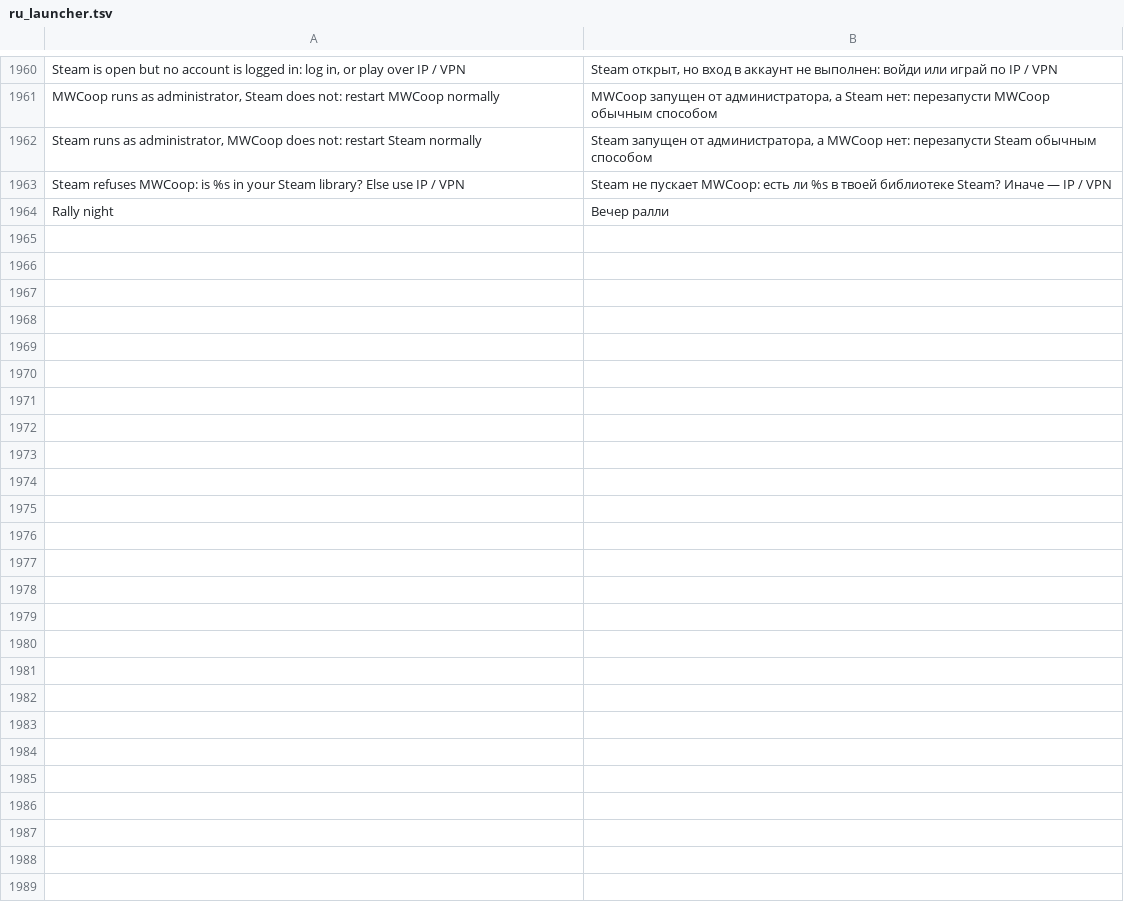
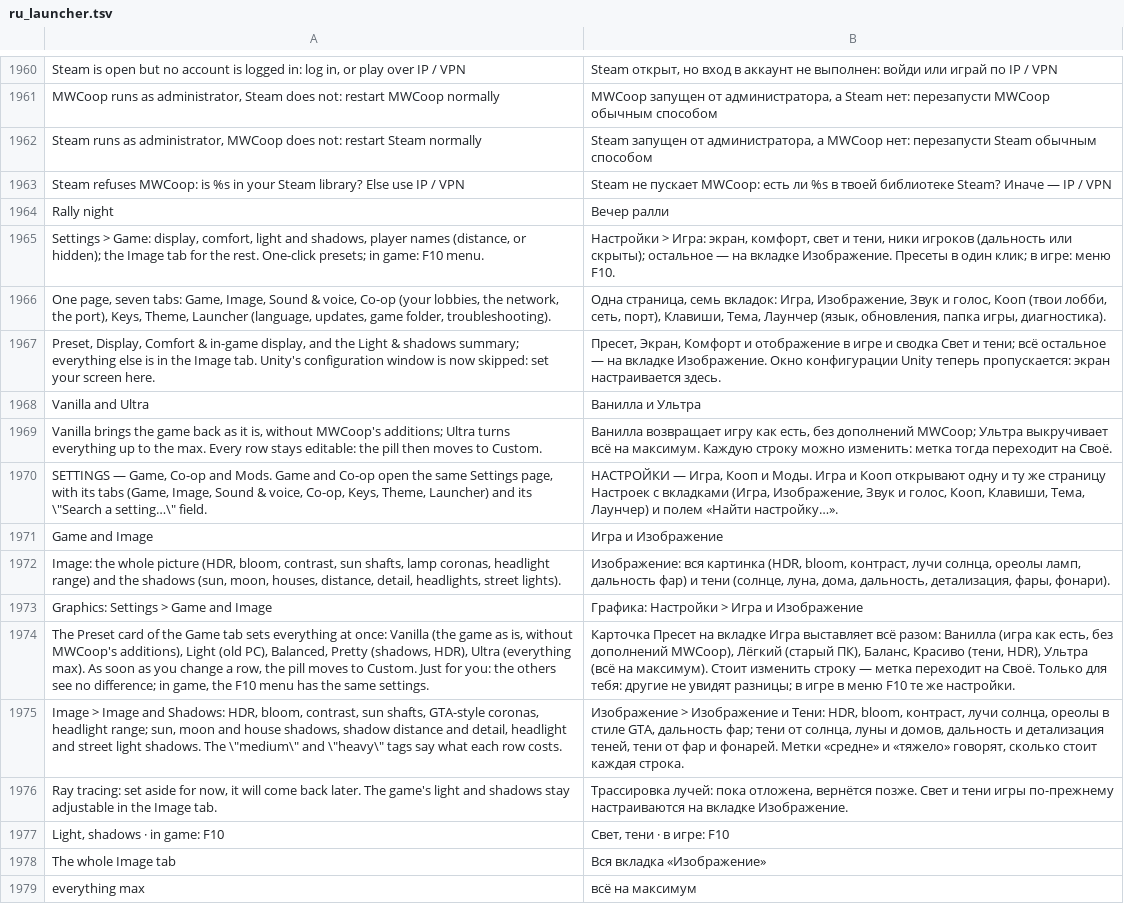
Before and after one commit to Parricidium/MWCoop, a TSV file: run/ru/ru_launcher.tsv, drawn as a sheet; only a part is shown, gaps mark what is left out; the diff names each change by its address in the sheet, - before the commit and + after, or states it on an @@ line.

```diff
--- a/run/ru/ru_launcher.tsv
+++ b/run/ru/ru_launcher.tsv
+row 1965: Settings > Game: display, comfort, light and shadows, player names (distance, or hidden); the Image tab for the rest. One-click presets; in game: F10 menu. | Настройки > Игра: экран, комфорт, свет и тени, ники игроков (дальность или скрыты); остальное — на вкладке Изображение. Пресеты в один клик; в игре: меню F10.
+row 1966: One page, seven tabs: Game, Image, Sound & voice, Co-op (your lobbies, the network, the port), Keys, Theme, Launcher (language, updates, game folder, troubleshooting). | Одна страница, семь вкладок: Игра, Изображение, Звук и голос, Кооп (твои лобби, сеть, порт), Клавиши, Тема, Лаунчер (язык, обновления, папка игры, диагностика).
+row 1967: Preset, Display, Comfort & in-game display, and the Light & shadows summary; everything else is in the Image tab. Unity's configuration window is now skipped: set your screen here. | Пресет, Экран, Комфорт и отображение в игре и сводка Свет и тени; всё остальное — на вкладке Изображение. Окно конфигурации Unity теперь пропускается: экран настраивается здесь.
+row 1968: Vanilla and Ultra | Ванилла и Ультра
+row 1969: Vanilla brings the game back as it is, without MWCoop's additions; Ultra turns everything up to the max. Every row stays editable: the pill then moves to Custom. | Ванилла возвращает игру как есть, без дополнений MWCoop; Ультра выкручивает всё на максимум. Каждую строку можно изменить: метка тогда переходит на Своё.
+row 1970: SETTINGS — Game, Co-op and Mods. Game and Co-op open the same Settings page, with its tabs (Game, Image, Sound & voice, Co-op, Keys, Theme, Launcher) and its \"Search a setting…\" field. | НАСТРОЙКИ — Игра, Кооп и Моды. Игра и Кооп открывают одну и ту же страницу Настроек с вкладками (Игра, Изображение, Звук и голос, Кооп, Клавиши, Тема, Лаунчер) и полем «Найти настройку…».
+row 1971: Game and Image | Игра и Изображение
+row 1972: Image: the whole picture (HDR, bloom, contrast, sun shafts, lamp coronas, headlight range) and the shadows (sun, moon, houses, distance, detail, headlights, street lights). | Изображение: вся картинка (HDR, bloom, контраст, лучи солнца, ореолы ламп, дальность фар) и тени (солнце, луна, дома, дальность, детализация, фары, фонари).
+row 1973: Graphics: Settings > Game and Image | Графика: Настройки > Игра и Изображение
+row 1974: The Preset card of the Game tab sets everything at once: Vanilla (the game as is, without MWCoop's additions), Light (old PC), Balanced, Pretty (shadows, HDR), Ultra (everything max). As soon as you change a row, the pill moves to Custom. Just for you: the others see no difference; in game, the F10 menu has the same settings. | Карточка Пресет на вкладке Игра выставляет всё разом: Ванилла (игра как есть, без дополнений MWCoop), Лёгкий (старый ПК), Баланс, Красиво (тени, HDR), Ультра (всё на максимум). Стоит изменить строку — метка переходит на Своё. Только для тебя: другие не увидят разницы; в игре в меню F10 те же настройки.
+row 1975: Image > Image and Shadows: HDR, bloom, contrast, sun shafts, GTA-style coronas, headlight range; sun, moon and house shadows, shadow distance and detail, headlight and street light shadows. The \"medium\" and \"heavy\" tags say what each row costs. | Изображение > Изображение и Тени: HDR, bloom, контраст, лучи солнца, ореолы в стиле GTA, дальность фар; тени от солнца, луны и домов, дальность и детализация теней, тени от фар и фонарей. Метки «средне» и «тяжело» говорят, сколько стоит каждая строка.
+row 1976: Ray tracing: set aside for now, it will come back later. The game's light and shadows stay adjustable in the Image tab. | Трассировка лучей: пока отложена, вернётся позже. Свет и тени игры по-прежнему настраиваются на вкладке Изображение.
+row 1977: Light, shadows · in game: F10 | Свет, тени · в игре: F10
+row 1978: The whole Image tab | Вся вкладка «Изображение»
+row 1979: everything max | всё на максимум
```
Also changed, not shown: run/ar/ar_launcher.tsv, 9 other files.
